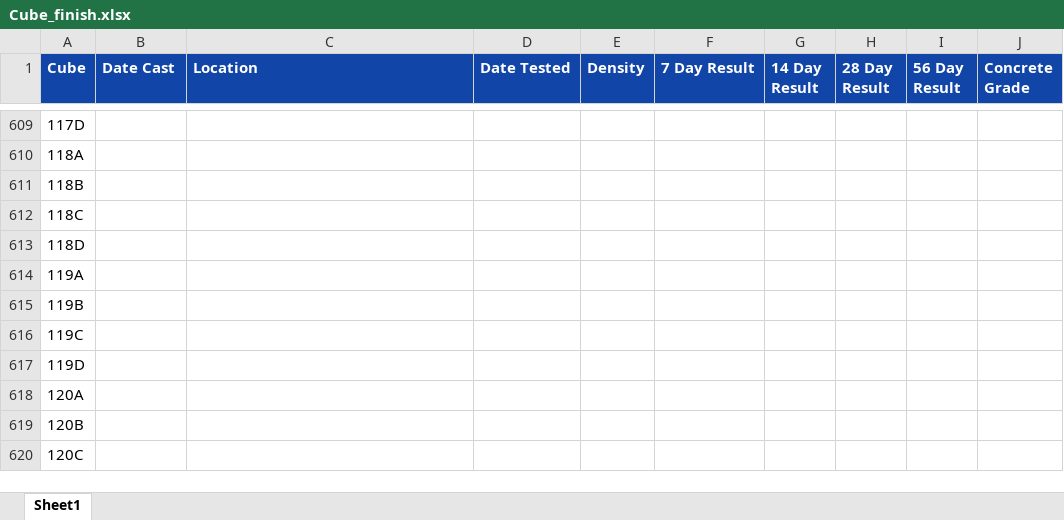
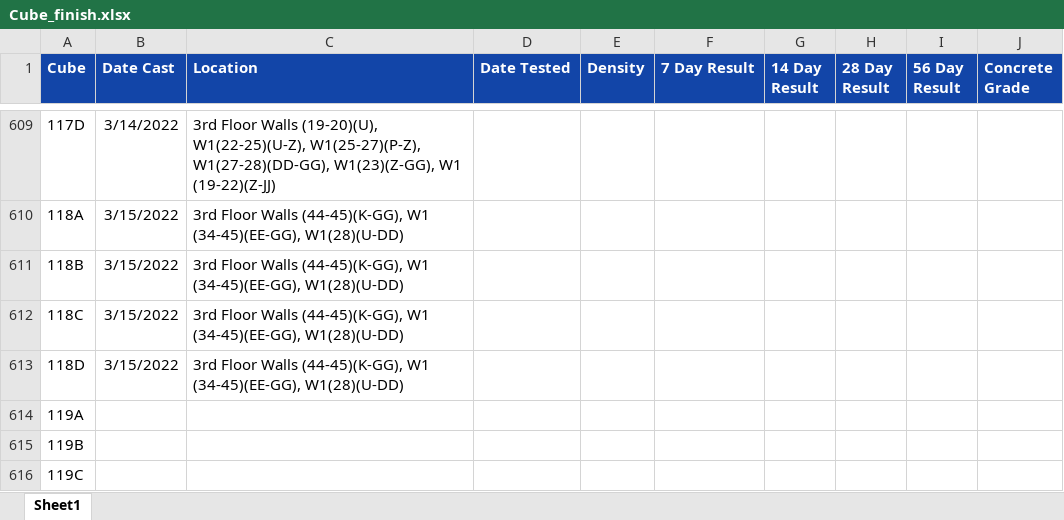
Before and after one commit to warleyzee/read_excel, an Excel workbook: bkp/Cube_finish.xlsx, sheet Sheet1, drawn as a sheet; only a part is shown, gaps mark what is left out; the shorter side is filled out with more unchanged rows; values as stored, in another font and other column widths than the file's, no borders; the diff covers the shown part only; the diff names each change by its address in the sheet, - before the commit and + after, or states it on an @@ line.

```diff
--- a/bkp/Cube_finish.xlsx (sheet Sheet1)
+++ b/bkp/Cube_finish.xlsx (sheet Sheet1)
-B609 (Date Cast): (empty)
+B609 (Date Cast): 3/14/2022
-C609 (Location): (empty)
+C609 (Location): 3rd Floor Walls (19-20)(U), W1(22-25)(U-Z), W1(25-27)(P-Z), W1(27-28)(DD-GG), W1(23)(Z-GG), W1 (19-22)(Z-JJ)
-B610:B613 (Date Cast): (empty)
+B610:B613 (Date Cast): 3/15/2022
-C610:C613 (Location): (empty)
+C610:C613 (Location): 3rd Floor Walls (44-45)(K-GG), W1 (34-45)(EE-GG), W1(28)(U-DD)
```
Also changed, not shown: 1 added row, 1 removed row and 52 edited cells elsewhere in this sheet, Cube_finish.xlsx, 8 other files.
